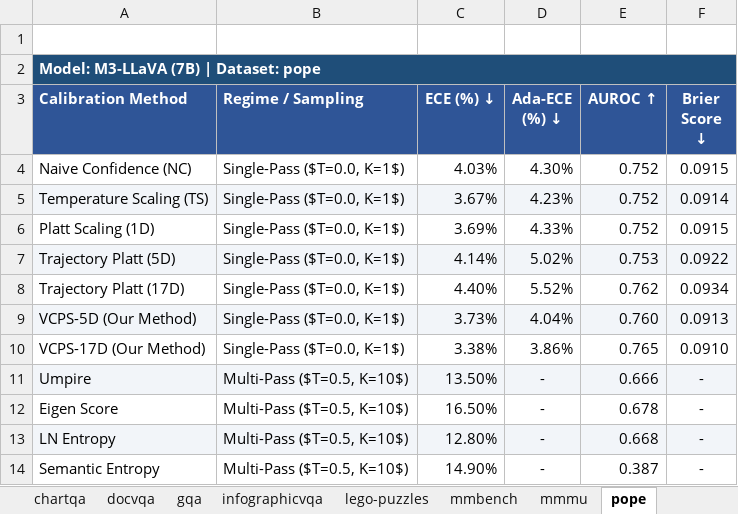
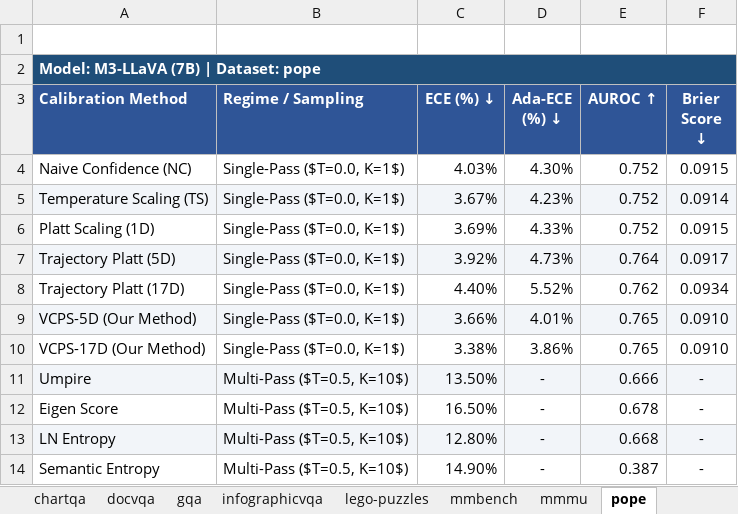
Before and after one commit to pika-droid/trajectory_calibration, an Excel workbook: results/calibration_results_m3_llava.xlsx, sheet pope, drawn as a sheet; values as stored, in another font and other column widths than the file's, no borders; the diff names each change by its address in the sheet, - before the commit and + after, or states it on an @@ line.

```diff
--- a/results/calibration_results_m3_llava.xlsx (sheet pope)
+++ b/results/calibration_results_m3_llava.xlsx (sheet pope)
-C7 (ECE (%) ↓): 4.14%
+C7 (ECE (%) ↓): 3.92%
-D7 (Ada-ECE (%) ↓): 5.02%
+D7 (Ada-ECE (%) ↓): 4.73%
-E7 (AUROC ↑): 0.753
+E7 (AUROC ↑): 0.764
-F7 (Brier Score ↓): 0.0922
+F7 (Brier Score ↓): 0.0917
-C9 (ECE (%) ↓): 3.73%
+C9 (ECE (%) ↓): 3.66%
-D9 (Ada-ECE (%) ↓): 4.04%
+D9 (Ada-ECE (%) ↓): 4.01%
-E9 (AUROC ↑): 0.760
+E9 (AUROC ↑): 0.765
-F9 (Brier Score ↓): 0.0913
+F9 (Brier Score ↓): 0.0910
```
Also changed, not shown: sheet scienceqa, sheet seedbench, sheet lego-puzzles, sheet gqa, sheet chartqa, sheet vqav2, 7 more sheets, results/calibration_results_master.xlsx, results/calibration_results_mean_platt5d.xlsx, 7 other files.
